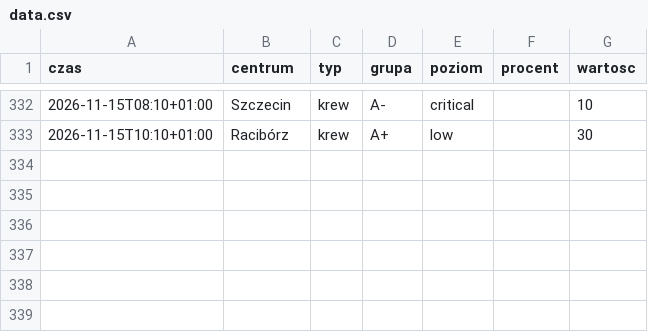
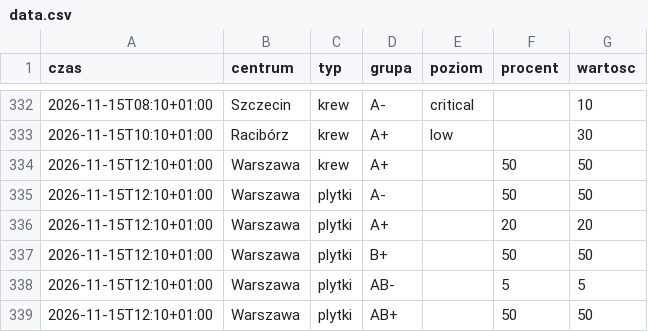
Before and after one commit to mrzeczko/zapasy-krwi, a CSV file: data.csv, drawn as a sheet; only a part is shown, gaps mark what is left out; the diff names each change by its address in the sheet, - before the commit and + after, or states it on an @@ line.

```diff
--- a/data.csv
+++ b/data.csv
+row 334: 2026-11-15T12:10+01:00 | Warszawa | krew | A+ |  | 50 | 50
+row 335: 2026-11-15T12:10+01:00 | Warszawa | plytki | A- |  | 50 | 50
+row 336: 2026-11-15T12:10+01:00 | Warszawa | plytki | A+ |  | 20 | 20
+row 337: 2026-11-15T12:10+01:00 | Warszawa | plytki | B+ |  | 50 | 50
+row 338: 2026-11-15T12:10+01:00 | Warszawa | plytki | AB- |  | 5 | 5
+row 339: 2026-11-15T12:10+01:00 | Warszawa | plytki | AB+ |  | 50 | 50
```
